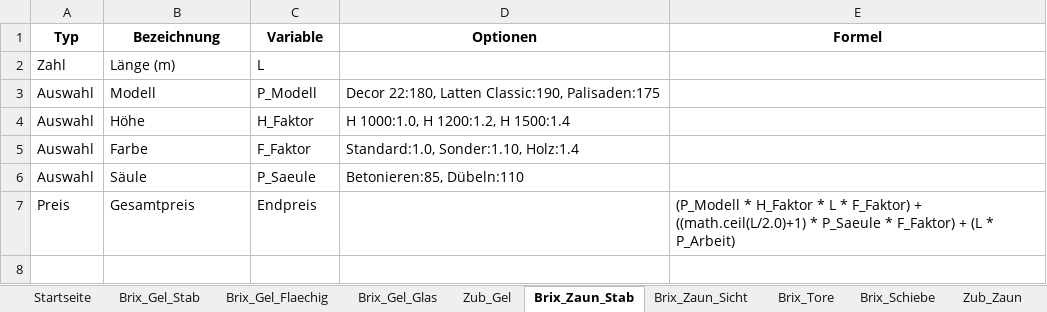
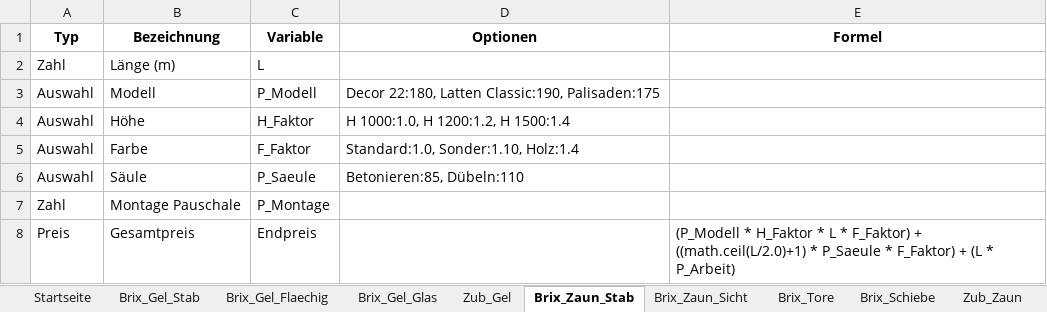
Before and after one commit to meingassnermatthias-eng/BrixKalkGel-nder, an Excel workbook: katalog.xlsx, sheet Brix_Zaun_Stab, drawn as a sheet; values as stored, in another font and other column widths than the file's, no borders; the diff names each change by its address in the sheet, - before the commit and + after, or states it on an @@ line.

Commit message:
Add files via upload

```diff
--- a/katalog.xlsx (sheet Brix_Zaun_Stab)
+++ b/katalog.xlsx (sheet Brix_Zaun_Stab)
+row 7: Zahl | Montage Pauschale | P_Montage
```
Also changed, not shown: sheet Brix_Schiebe.
